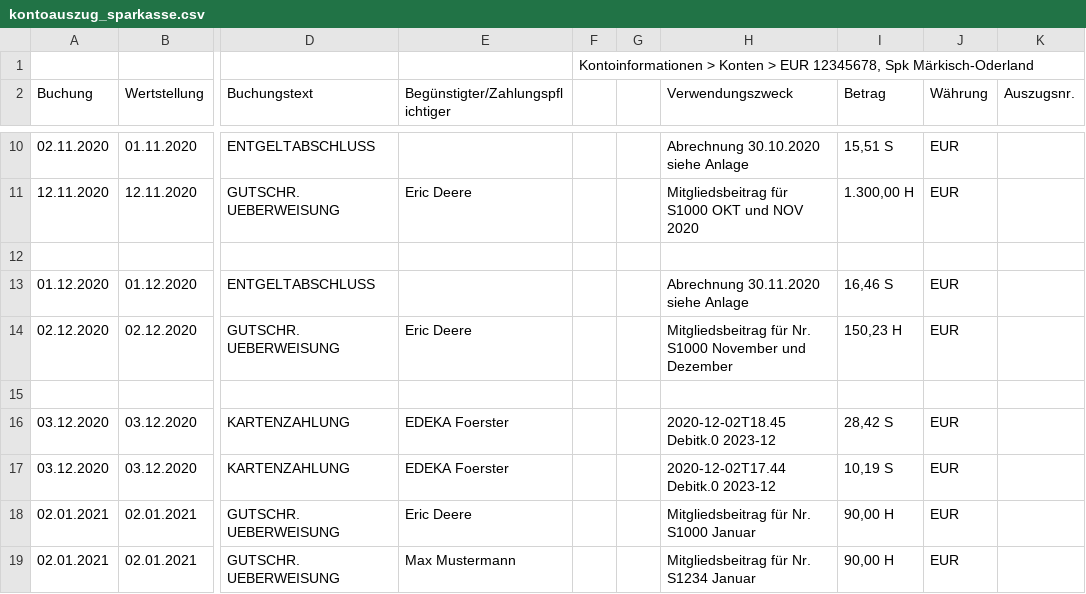
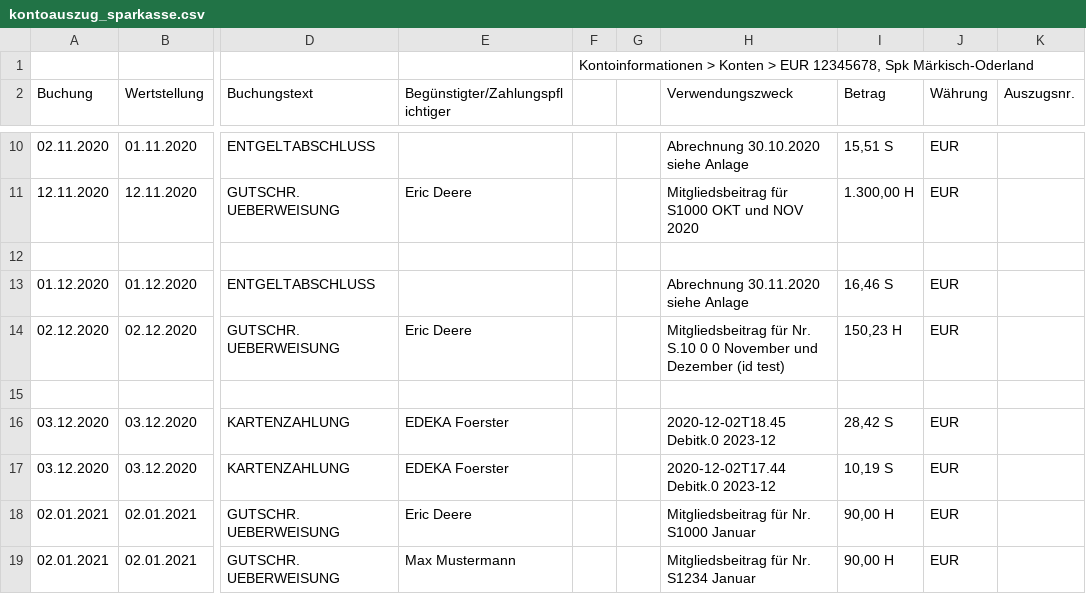
Before and after one commit to SoLaDi/soladi, a CSV file: resources/kontoauszug_sparkasse.csv, drawn as a sheet; only a part is shown, gaps mark what is left out; the diff names each change by its address in the sheet, - before the commit and + after, or states it on an @@ line.

```diff
--- a/resources/kontoauszug_sparkasse.csv
+++ b/resources/kontoauszug_sparkasse.csv
-H14 (Verwendungszweck): …für Nr. S1000 November und Dezember
+H14 (Verwendungszweck): …für Nr. S.10 0 0 November und Dezember (id test)
```
Also changed, not shown: 1 other file.
